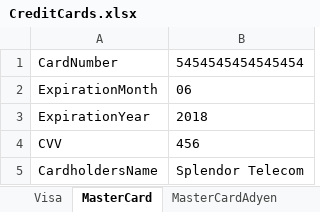
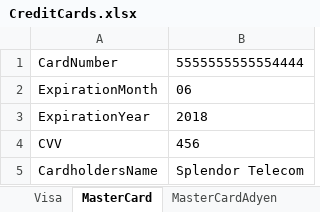
Before and after one commit to Sannichi/workTemp, an Excel workbook: CreditCards.xlsx, sheet MasterCard, drawn as a sheet; values as stored, in another font and other column widths than the file's, no borders; the diff names each change by its address in the sheet, - before the commit and + after, or states it on an @@ line.

Commit message:
Creadit card updated, verifyAddedAmount updated (commented verifying, added excel adding expected and actual values)

```diff
--- a/CreditCards.xlsx (sheet MasterCard)
+++ b/CreditCards.xlsx (sheet MasterCard)
-B1: 5454545454545454
+B1: 5555555555554444
```
Also changed, not shown: sheet DefaultRecurrect, other sheet tabs, Transactions.xlsx, 2 other files.
